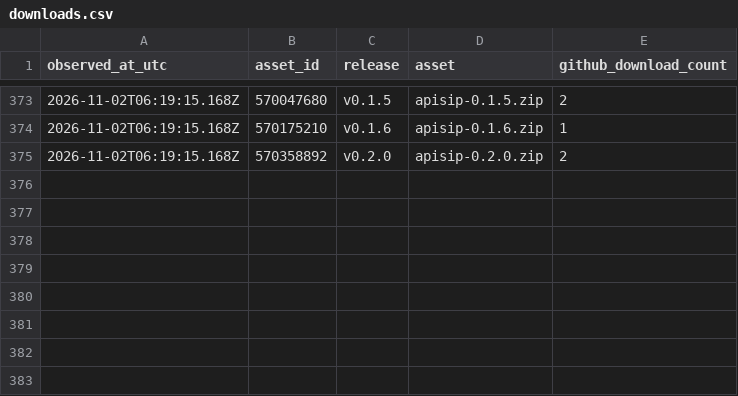
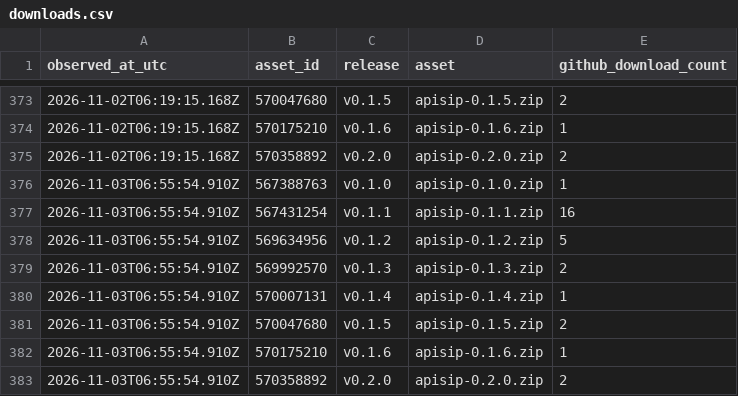
Before and after one commit to mihirbhadak/ApiSip, a CSV file: stats/downloads.csv, drawn as a sheet; only a part is shown, gaps mark what is left out.

```diff
--- a/stats/downloads.csv
+++ b/stats/downloads.csv
@@ -375 +375,9 @@ observed_at_utc,asset_id,release,asset,github_download_count
 "2026-11-02T06:19:15.168Z","570358892","v0.2.0","apisip-0.2.0.zip","2"
+"2026-11-03T06:55:54.910Z","567388763","v0.1.0","apisip-0.1.0.zip","1"
+"2026-11-03T06:55:54.910Z","567431254","v0.1.1","apisip-0.1.1.zip","16"
+"2026-11-03T06:55:54.910Z","569634956","v0.1.2","apisip-0.1.2.zip","5"
+"2026-11-03T06:55:54.910Z","569992570","v0.1.3","apisip-0.1.3.zip","2"
+"2026-11-03T06:55:54.910Z","570007131","v0.1.4","apisip-0.1.4.zip","1"
+"2026-11-03T06:55:54.910Z","570047680","v0.1.5","apisip-0.1.5.zip","2"
+"2026-11-03T06:55:54.910Z","570175210","v0.1.6","apisip-0.1.6.zip","1"
+"2026-11-03T06:55:54.910Z","570358892","v0.2.0","apisip-0.2.0.zip","2"
```
Also changed, not shown: 1 other file.
